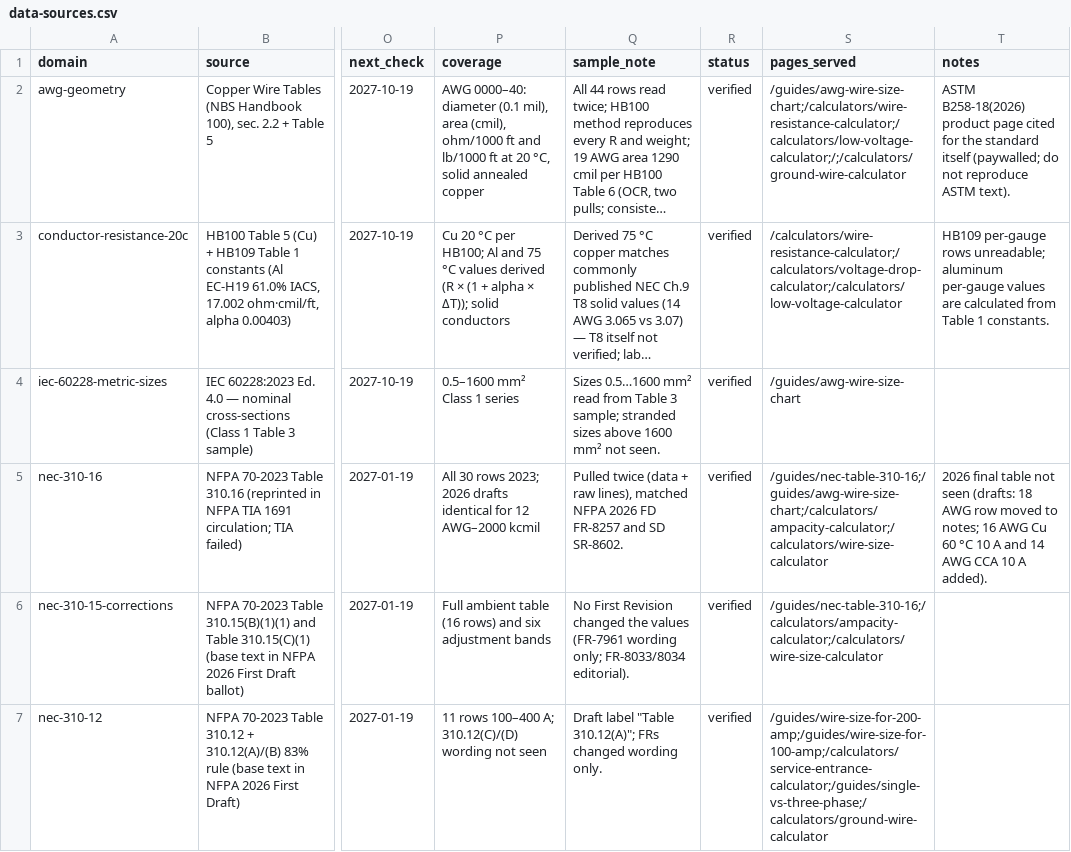
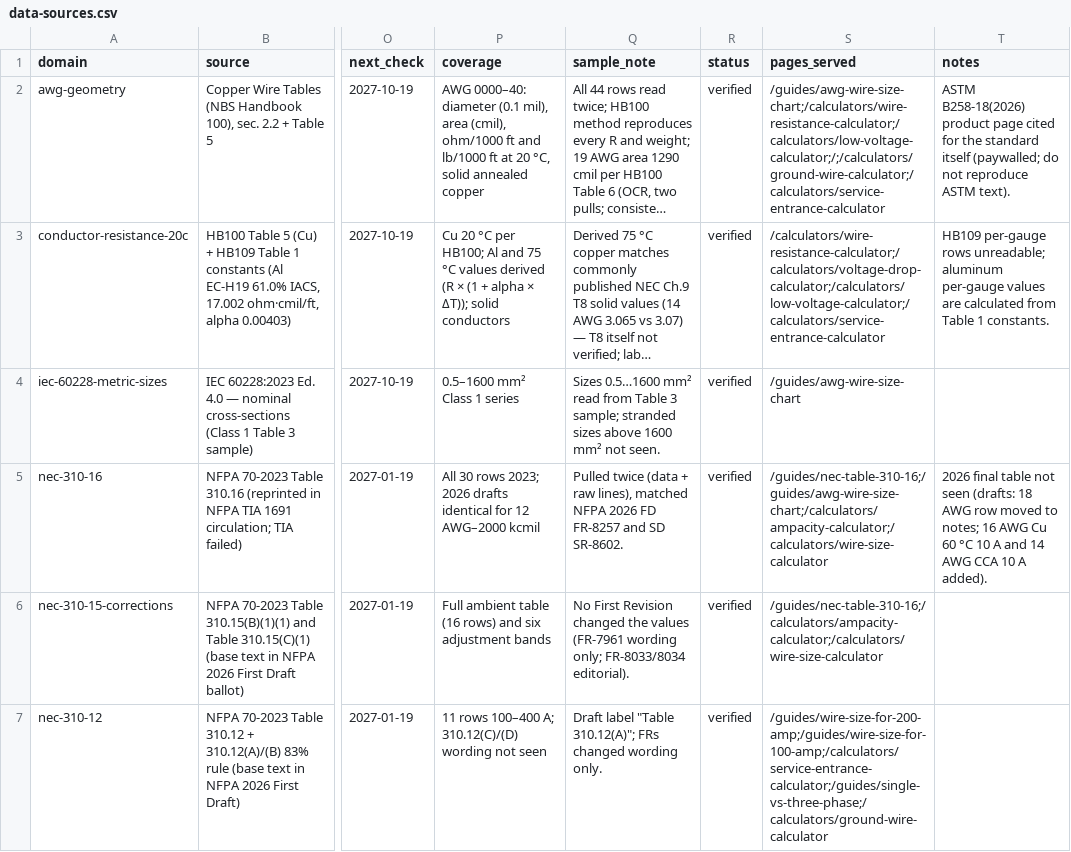
Before and after one commit to Mapstor/wiresizes, a CSV file: research/data-sources.csv, drawn as a sheet; only a part is shown, gaps mark what is left out; long unchanged cells end in …; the diff covers the shown part only; the diff names each change by its address in the sheet, - before the commit and + after, or states it on an @@ line.

```diff
--- a/research/data-sources.csv
+++ b/research/data-sources.csv
-S2 (pages_served): /guides/awg-wire-size-chart;/calculators/wire-resistance-calculator;/calculators/low-voltage-calculator;/;/calculators/ground-wire-calculator
+S2 (pages_served): /guides/awg-wire-size-chart;/calculators/wire-resistance-calculator;/calculators/low-voltage-calculator;/;/calculators/ground-wire-calculator;/calculators/service-entrance-calculator
-S3 (pages_served): /calculators/wire-resistance-calculator;/calculators/voltage-drop-calculator;/calculators/low-voltage-calculator
+S3 (pages_served): /calculators/wire-resistance-calculator;/calculators/voltage-drop-calculator;/calculators/low-voltage-calculator;/calculators/service-entrance-calculator
```
Also changed, not shown: 3 edited cells elsewhere in this file, research/page-map.csv, 10 other files.
